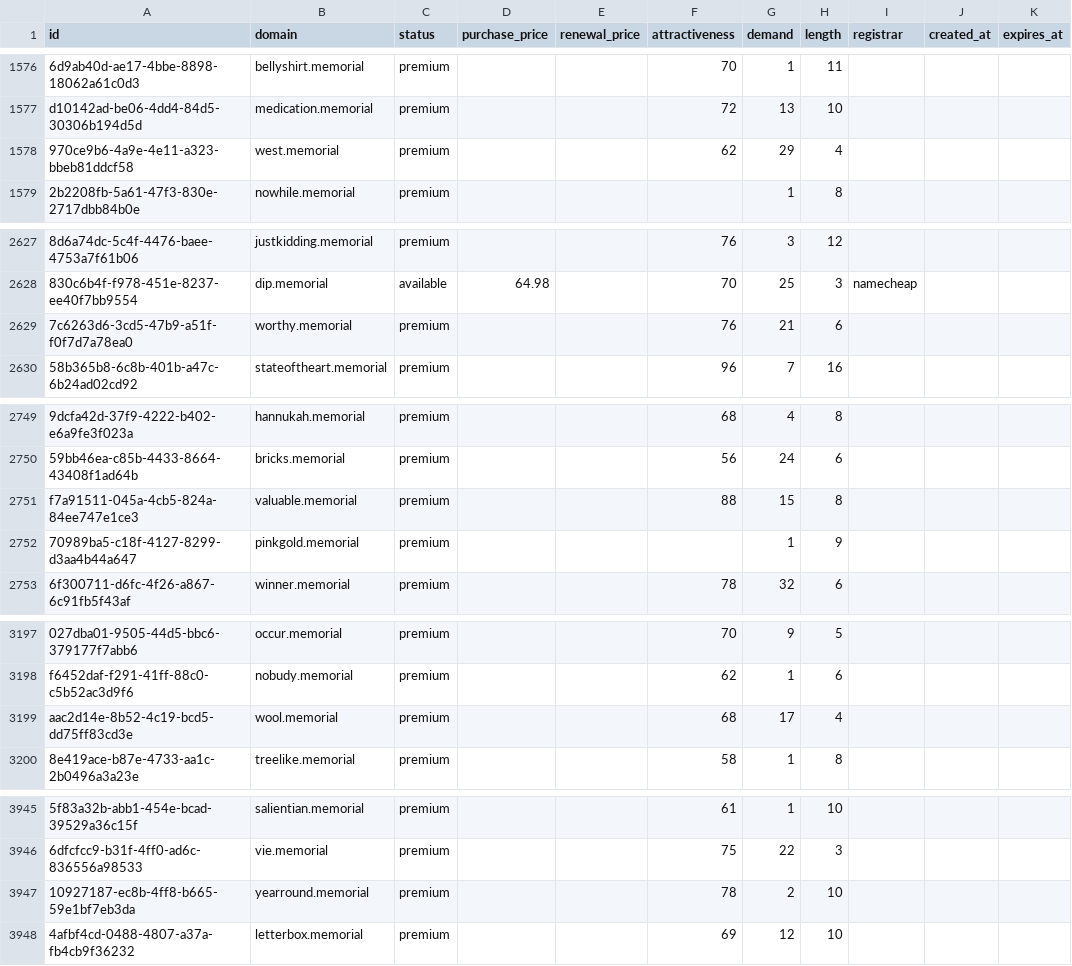
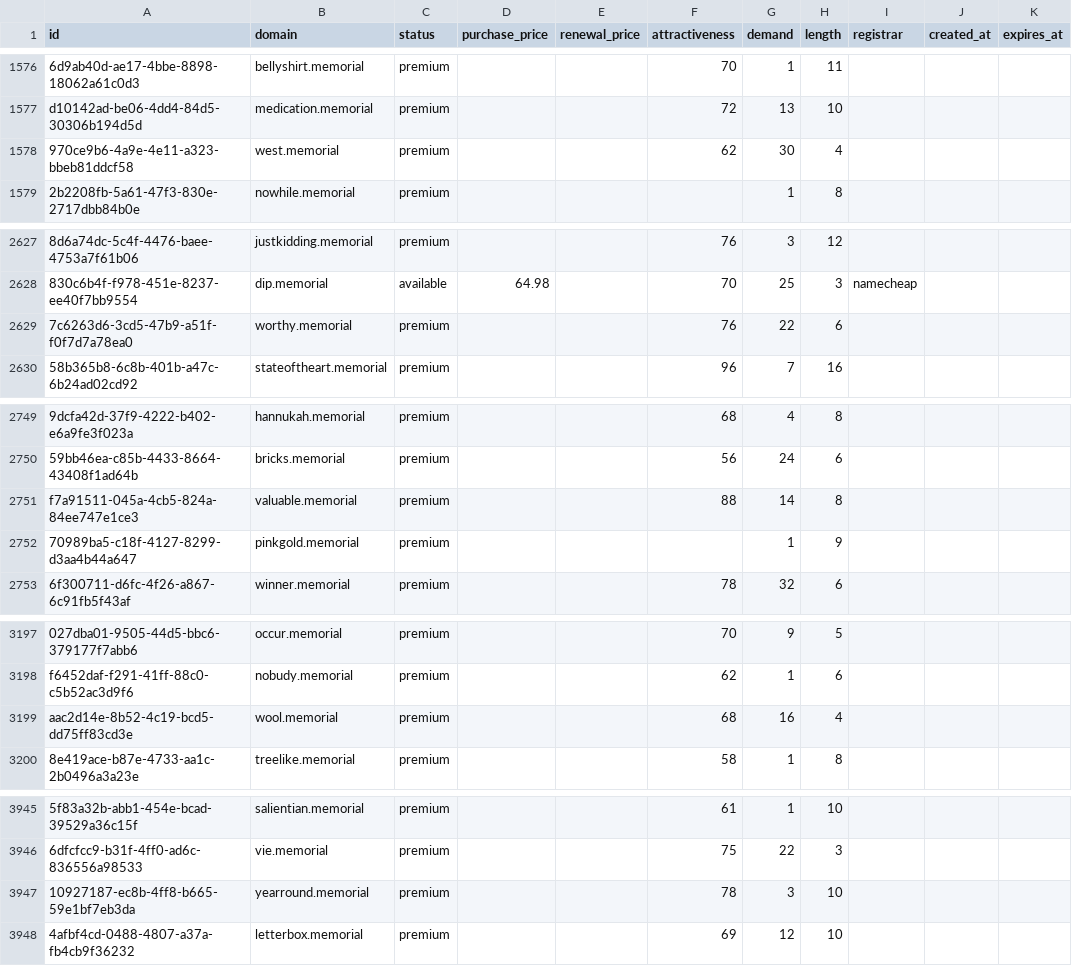
Before and after one commit to UniqueDomains/memorial-oneword-domains, a CSV file: memorial.csv, drawn as a sheet; only a part is shown, gaps mark what is left out; the diff covers the shown part only; the diff names each change by its address in the sheet, - before the commit and + after, or states it on an @@ line.

```diff
--- a/memorial.csv
+++ b/memorial.csv
-G1578 (demand): 29
+G1578 (demand): 30
-G2629 (demand): 21
+G2629 (demand): 22
-G2751 (demand): 15
+G2751 (demand): 14
-G3199 (demand): 17
+G3199 (demand): 16
-G3947 (demand): 2
+G3947 (demand): 3
```
Also changed, not shown: 21 edited cells elsewhere in this file, 5 other files.
